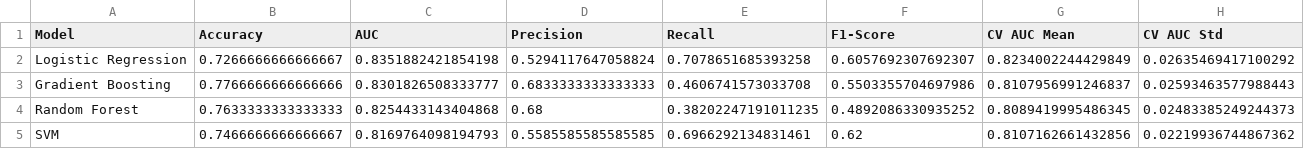
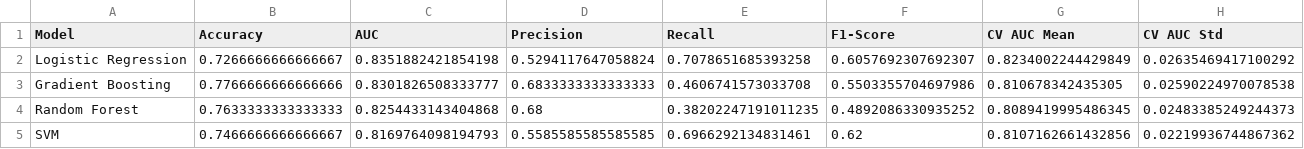
Before and after one commit to walusakasamuel/i-lit-Insight-Map, a CSV file: data/processed/model_performance_comparison.csv, drawn as a sheet.

Commit message:
Updated app code, model outputs, deployment notebook, and added .gitignore cleanup

```diff
--- a/data/processed/model_performance_comparison.csv
+++ b/data/processed/model_performance_comparison.csv
@@ -2,3 +2,3 @@ Model,Accuracy,AUC,Precision,Recall,F1-Score,CV AUC Mean,CV AUC Std
 Logistic Regression,0.7266666666666667,0.8351882421854198,0.5294117647058824,0.7078651685393258,0.6057692307692307,0.8234002244429849,0.02635469417100292
-Gradient Boosting,0.7766666666666666,0.8301826508333777,0.6833333333333333,0.4606741573033708,0.5503355704697986,0.8107956991246837,0.02593463577988443
+Gradient Boosting,0.7766666666666666,0.8301826508333777,0.6833333333333333,0.4606741573033708,0.5503355704697986,0.810678342435305,0.02590224970078538
 Random Forest,0.7633333333333333,0.8254433143404868,0.68,0.38202247191011235,0.4892086330935252,0.8089419995486345,0.02483385249244373
```
Also changed, not shown: 5 other files.
